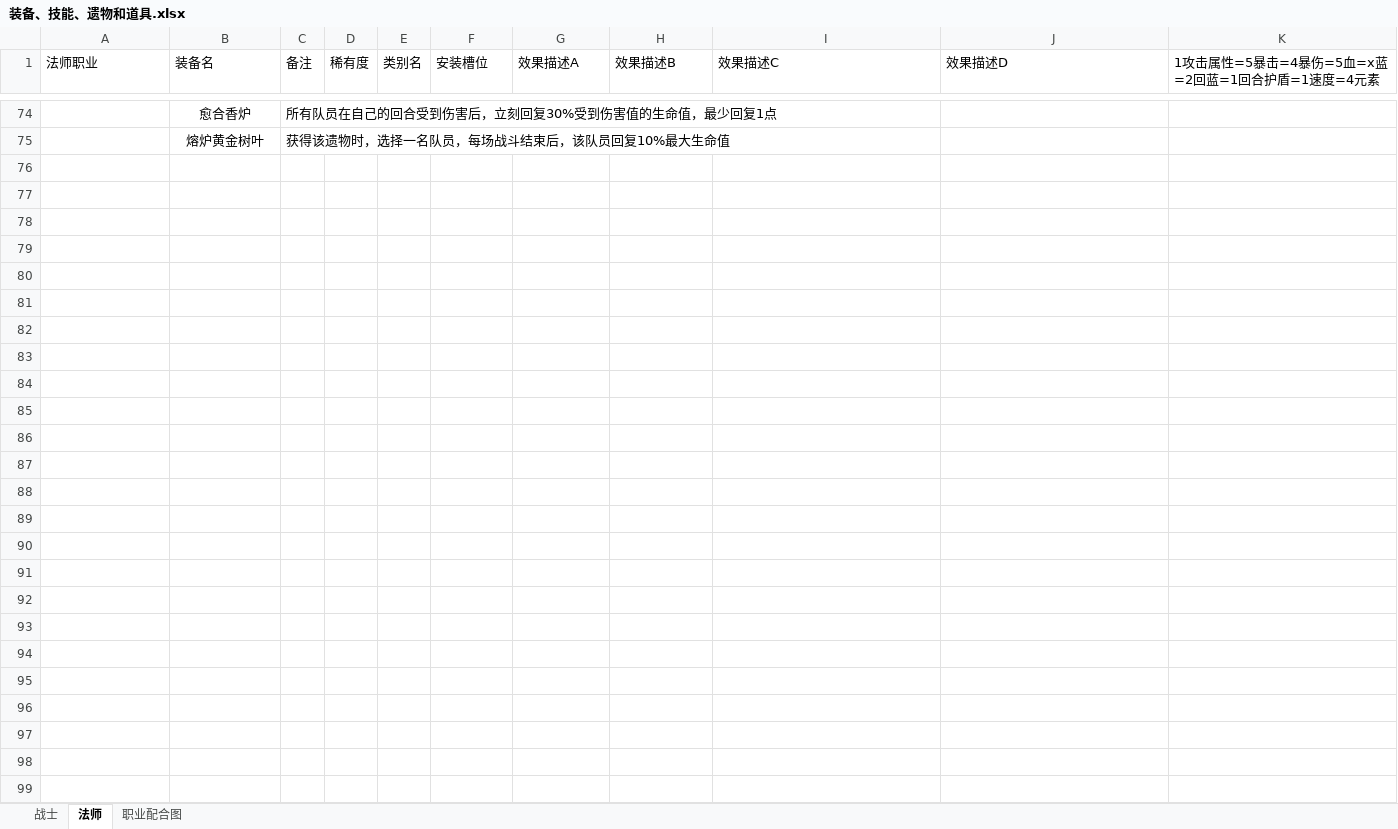
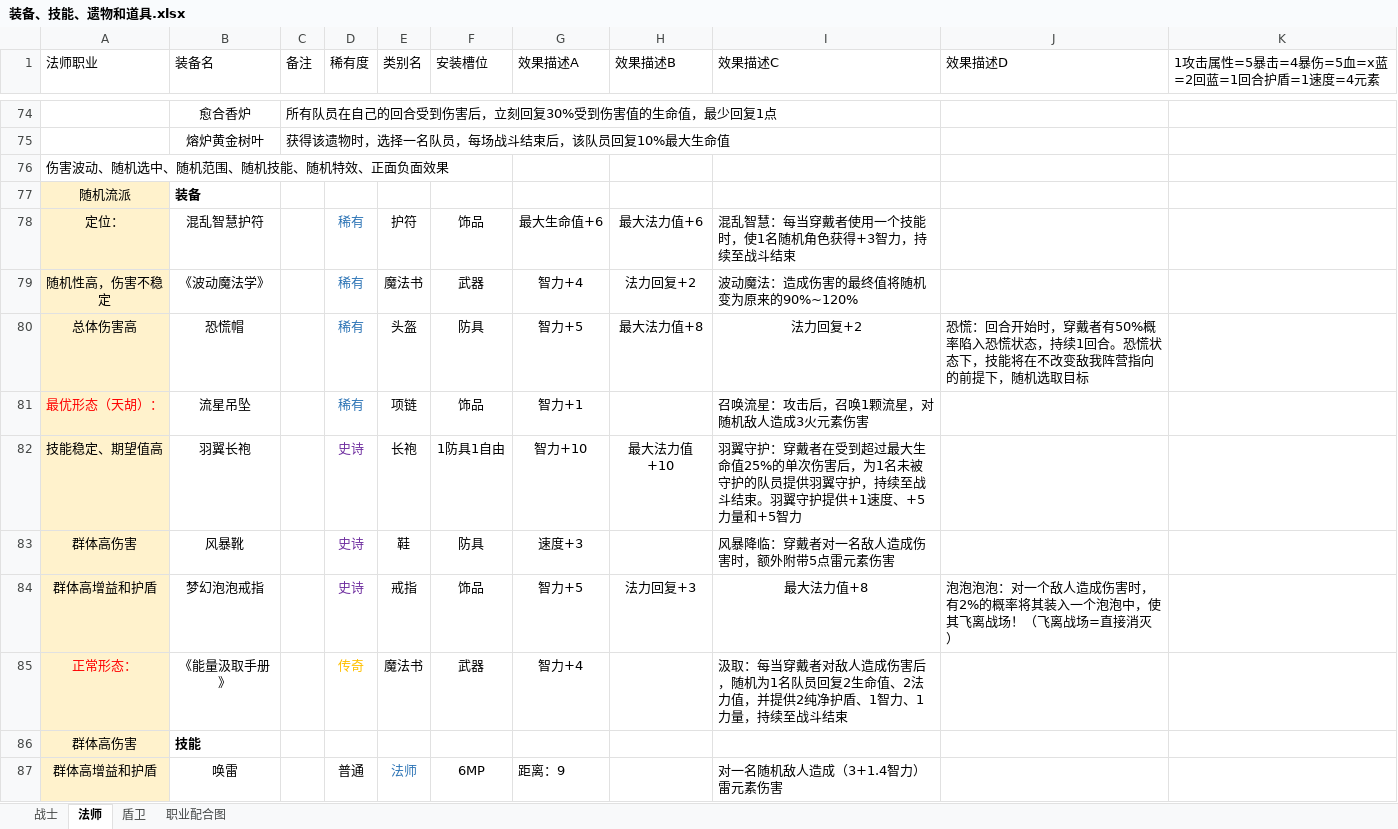
Before and after one commit to TianxingGame/design_document, an Excel workbook: 装备、技能、遗物和道具.xlsx, sheet 法师, drawn as a sheet; only a part is shown, gaps mark what is left out; values as stored, in another font and other column widths than the file's, no borders; the diff covers the shown part only; the diff names each change by its address in the sheet, - before the commit and + after, or states it on an @@ line.

```diff
--- a/装备、技能、遗物和道具.xlsx (sheet 法师)
+++ b/装备、技能、遗物和道具.xlsx (sheet 法师)
+sheet tab: 盾卫
+row 76: 伤害波动、随机选中、随机范围、随机技能、随机特效、正面负面效果
+row 77: 随机流派 | 装备
+row 78: 定位： | 混乱智慧护符 |  | 稀有 | 护符 | 饰品 | 最大生命值+6 | 最大法力值+6 | 混乱智慧：每当穿戴者使用一个技能时，使1名随机角色获得+3智力，持续至战斗结束
+row 79: 随机性高，伤害不稳定 | 《波动魔法学》 |  | 稀有 | 魔法书 | 武器 | 智力+4 | 法力回复+2 | 波动魔法：造成伤害的最终值将随机变为原来的90%~120%
+row 80: 总体伤害高 | 恐慌帽 |  | 稀有 | 头盔 | 防具 | 智力+5 | 最大法力值+8 | 法力回复+2 | 恐慌：回合开始时，穿戴者有50%概率陷入恐慌状态，持续1回合。恐慌状态下，技能将在不改变敌我阵营指向的前提下，随机选取目标
+row 81: 最优形态（天胡）： | 流星吊坠 |  | 稀有 | 项链 | 饰品 | 智力+1 |  | 召唤流星：攻击后，召唤1颗流星，对随机敌人造成3火元素伤害
+row 82: 技能稳定、期望值高 | 羽翼长袍 |  | 史诗 | 长袍 | 1防具1自由 | 智力+10 | 最大法力值+10 | 羽翼守护：穿戴者在受到超过最大生命值25%的单次伤害后，为1名未被守护的队员提供羽翼守护，持续至战斗结束。羽翼守护提供+1速度、+5力量和+5智力
+row 83: 群体高伤害 | 风暴靴 |  | 史诗 | 鞋 | 防具 | 速度+3 |  | 风暴降临：穿戴者对一名敌人造成伤害时，额外附带5点雷元素伤害
+row 84: 群体高增益和护盾 | 梦幻泡泡戒指 |  | 史诗 | 戒指 | 饰品 | 智力+5 | 法力回复+3 | 最大法力值+8 | 泡泡泡泡：对一个敌人造成伤害时，有2%的概率将其装入一个泡泡中，使其飞离战场！（飞离战场=直接消灭）
+row 85: 正常形态： | 《能量汲取手册》 |  | 传奇 | 魔法书 | 武器 | 智力+4 |  | 汲取：每当穿戴者对敌人造成伤害后，随机为1名队员回复2生命值、2法力值，并提供2纯净护盾、1智力、1力量，持续至战斗结束
+row 86: 群体高伤害 | 技能
+row 87: 群体高增益和护盾 | 唤雷 |  | 普通 | 法师 | 6MP | 距离：9 |  | 对一名随机敌人造成（3+1.4智力）雷元素伤害
```
Also changed, not shown: 12 added rows elsewhere in this sheet, 游戏乐趣思考.xlsx, 1 other file.
